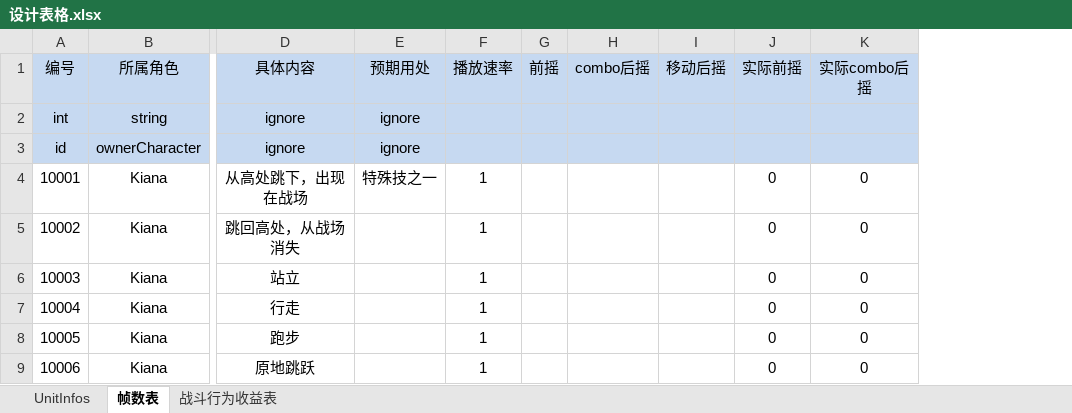
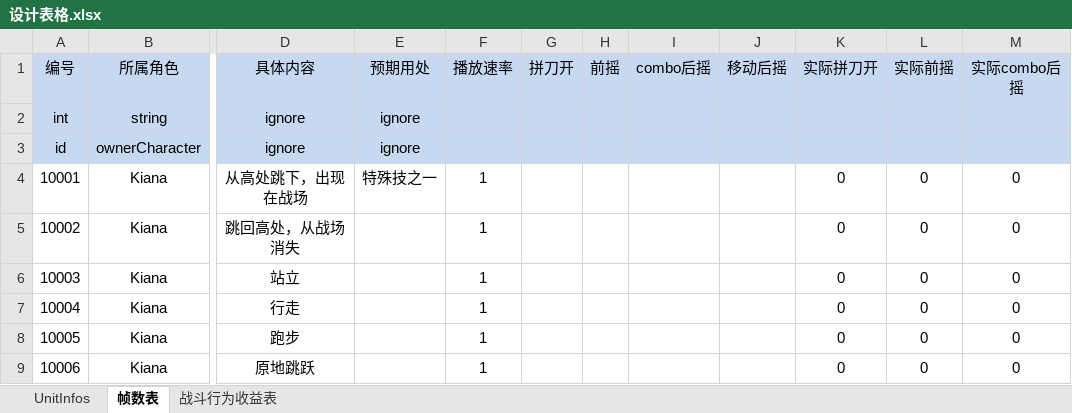
Before and after one commit to Samtsirhc/miHoYoTest, an Excel workbook: 米哈游笔试2/设计表格.xlsx, sheet 帧数表, drawn as a sheet; only a part is shown, gaps mark what is left out; values as stored, in another font and other column widths than the file's, no borders; conditional formats not drawn; the diff names each change by its address in the sheet, - before the commit and + after, or states it on an @@ line.

```diff
--- a/米哈游笔试2/设计表格.xlsx (sheet 帧数表)
+++ b/米哈游笔试2/设计表格.xlsx (sheet 帧数表)
+column G (拼刀开), empty
+column K (实际拼刀开), rows 4-9: all 0
```
Also changed, not shown: formulas that keep their value, 58 other files.
